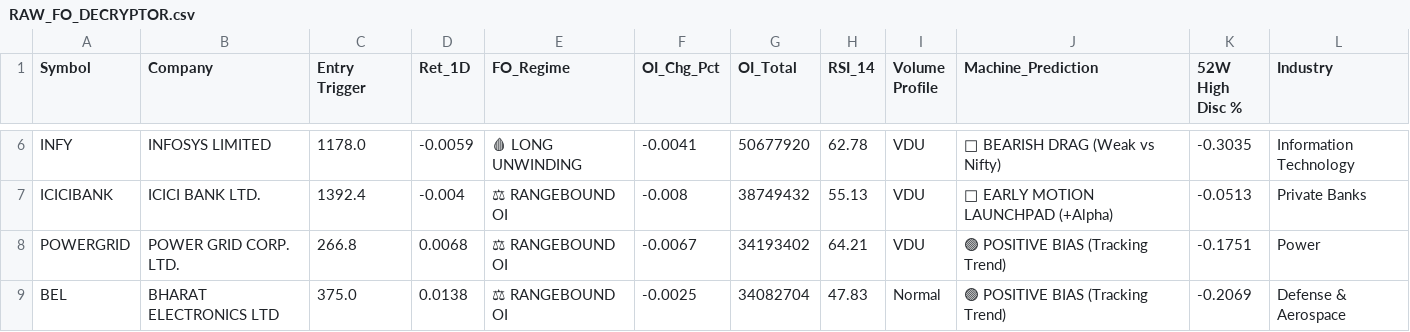
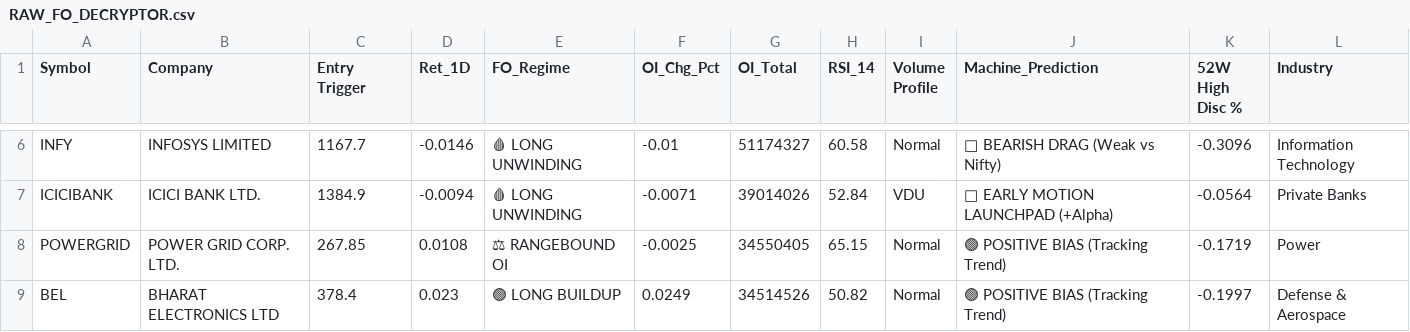
Before and after one commit to bornsupreme21-pk/nbt-quantum-engine, a CSV file: RAW_FO_DECRYPTOR.csv, drawn as a sheet; only a part is shown, gaps mark what is left out; the diff covers the shown part only; the diff names each change by its address in the sheet, - before the commit and + after, or states it on an @@ line.

```diff
--- a/RAW_FO_DECRYPTOR.csv
+++ b/RAW_FO_DECRYPTOR.csv
-C6 (Entry Trigger): 1178.0
+C6 (Entry Trigger): 1167.7
-D6 (Ret_1D): -0.0059
+D6 (Ret_1D): -0.0146
-F6 (OI_Chg_Pct): -0.0041
+F6 (OI_Chg_Pct): -0.01
-G6 (OI_Total): 50677920
+G6 (OI_Total): 51174327
-H6 (RSI_14): 62.78
+H6 (RSI_14): 60.58
-I6 (Volume Profile): VDU
+I6 (Volume Profile): Normal
-K6 (52W High Disc %): -0.3035
+K6 (52W High Disc %): -0.3096
-C7 (Entry Trigger): 1392.4
+C7 (Entry Trigger): 1384.9
-D7 (Ret_1D): -0.004
+D7 (Ret_1D): -0.0094
-E7 (FO_Regime): ⚖ RANGEBOUND OI
+E7 (FO_Regime): 🩸 LONG UNWINDING
-F7 (OI_Chg_Pct): -0.008
+F7 (OI_Chg_Pct): -0.0071
-G7 (OI_Total): 38749432
+G7 (OI_Total): 39014026
-H7 (RSI_14): 55.13
+H7 (RSI_14): 52.84
-K7 (52W High Disc %): -0.0513
+K7 (52W High Disc %): -0.0564
-C8 (Entry Trigger): 266.8
+C8 (Entry Trigger): 267.85
-D8 (Ret_1D): 0.0068
+D8 (Ret_1D): 0.0108
-F8 (OI_Chg_Pct): -0.0067
+F8 (OI_Chg_Pct): -0.0025
-G8 (OI_Total): 34193402
+G8 (OI_Total): 34550405
-H8 (RSI_14): 64.21
+H8 (RSI_14): 65.15
-I8 (Volume Profile): VDU
+I8 (Volume Profile): Normal
-K8 (52W High Disc %): -0.1751
+K8 (52W High Disc %): -0.1719
-C9 (Entry Trigger): 375.0
+C9 (Entry Trigger): 378.4
-D9 (Ret_1D): 0.0138
+D9 (Ret_1D): 0.023
-E9 (FO_Regime): ⚖ RANGEBOUND OI
+E9 (FO_Regime): 🟢 LONG BUILDUP
-F9 (OI_Chg_Pct): -0.0025
+F9 (OI_Chg_Pct): 0.0249
-G9 (OI_Total): 34082704
+G9 (OI_Total): 34514526
-H9 (RSI_14): 47.83
+H9 (RSI_14): 50.82
-K9 (52W High Disc %): -0.2069
+K9 (52W High Disc %): -0.1997
```
Also changed, not shown: 170 edited cells elsewhere in this file, RAW_FEAR_DIP.csv, RAW_INCUBATOR.csv, 8 other files.
